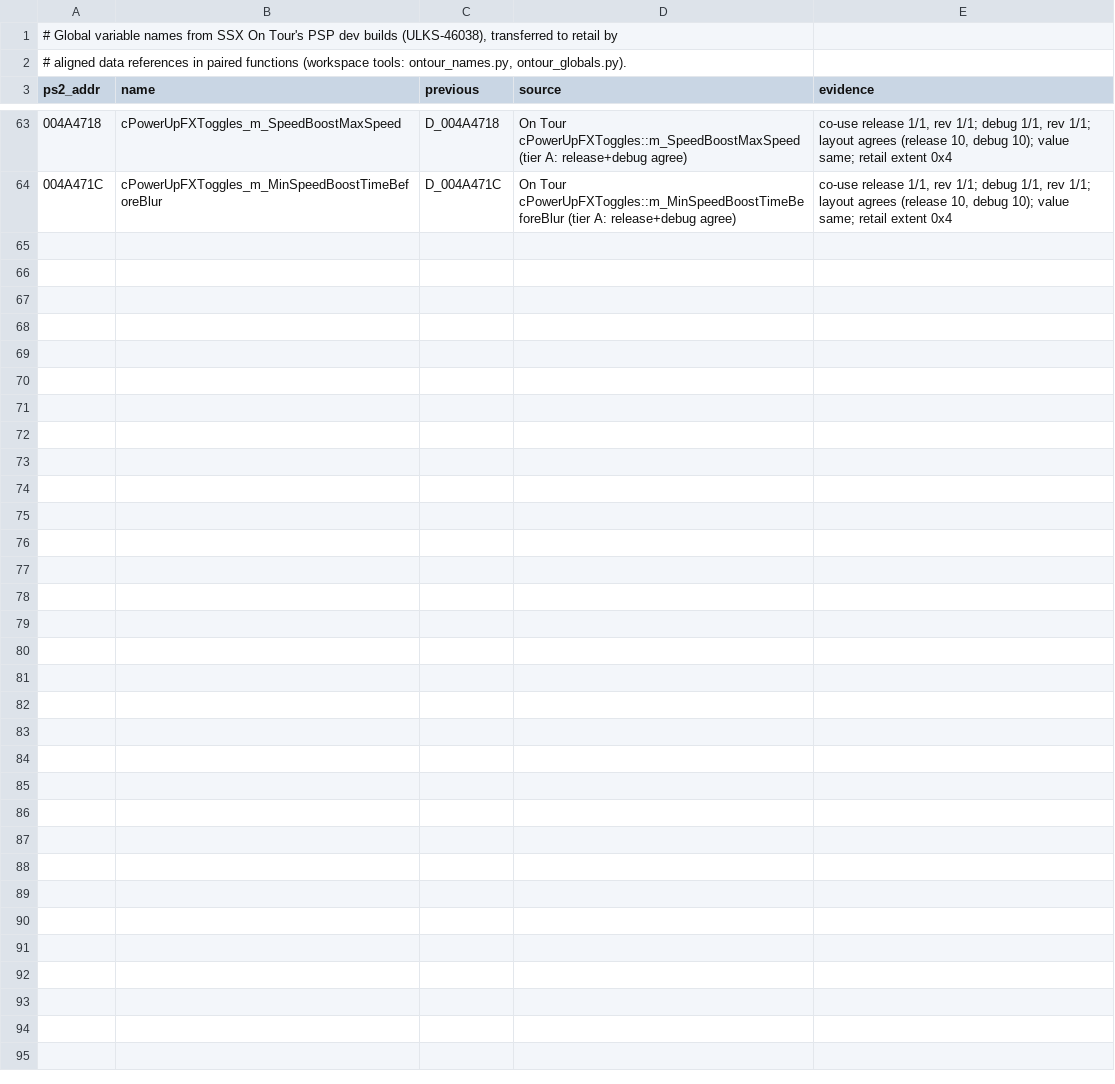
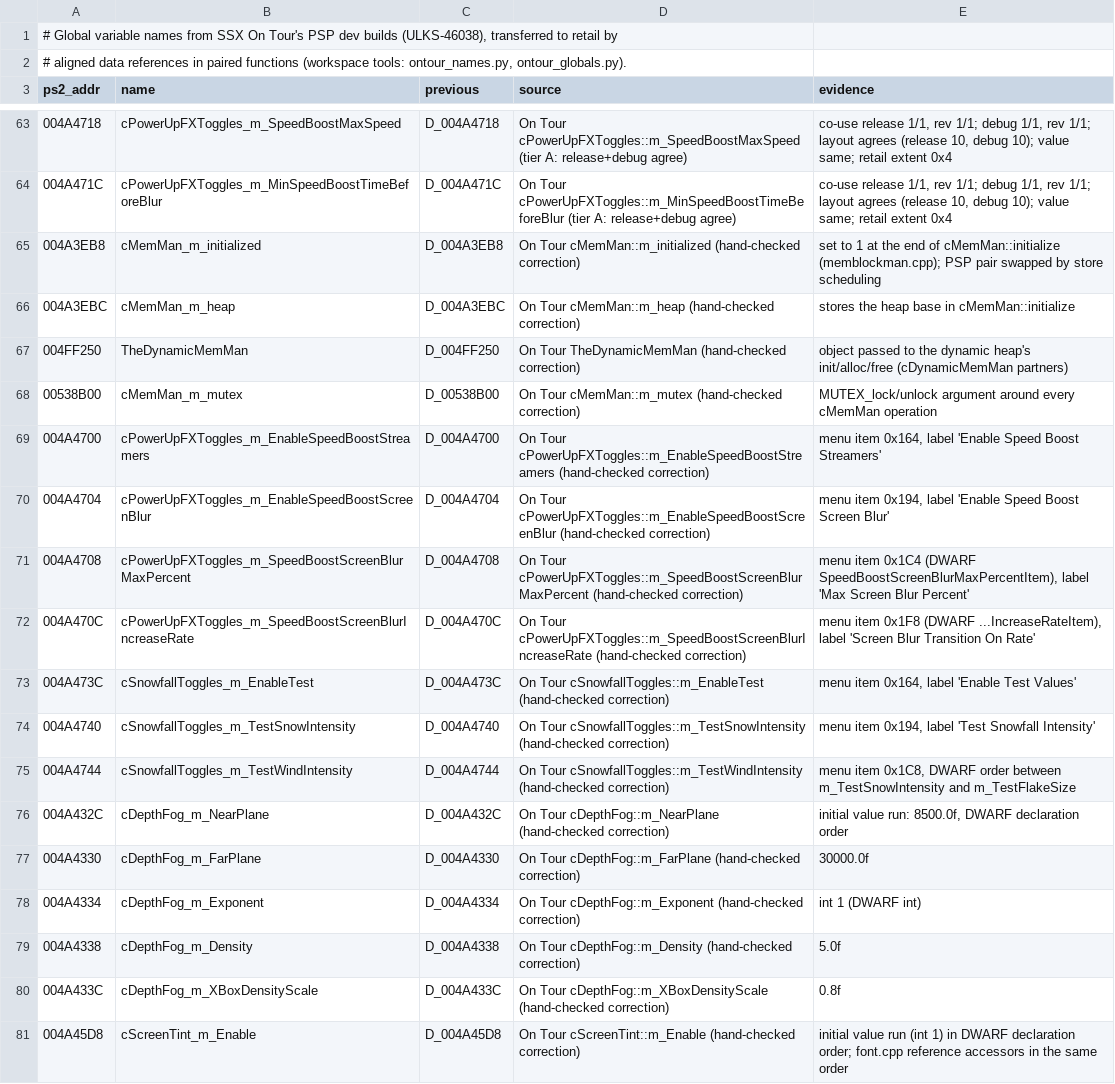
Before and after one commit to DevvyDont/ssx3, a TSV file: docs/ontour_globals.tsv, drawn as a sheet; only a part is shown, gaps mark what is left out; the diff covers the shown part only; the diff names each change by its address in the sheet, - before the commit and + after, or states it on an @@ line.

```diff
--- a/docs/ontour_globals.tsv
+++ b/docs/ontour_globals.tsv
+row 65: 004A3EB8 | cMemMan_m_initialized | D_004A3EB8 | On Tour cMemMan::m_initialized (hand-checked correction) | set to 1 at the end of cMemMan::initialize (memblockman.cpp); PSP pair swapped by store scheduling
+row 66: 004A3EBC | cMemMan_m_heap | D_004A3EBC | On Tour cMemMan::m_heap (hand-checked correction) | stores the heap base in cMemMan::initialize
+row 67: 004FF250 | TheDynamicMemMan | D_004FF250 | On Tour TheDynamicMemMan (hand-checked correction) | object passed to the dynamic heap's init/alloc/free (cDynamicMemMan partners)
+row 68: 00538B00 | cMemMan_m_mutex | D_00538B00 | On Tour cMemMan::m_mutex (hand-checked correction) | MUTEX_lock/unlock argument around every cMemMan operation
+row 69: 004A4700 | cPowerUpFXToggles_m_EnableSpeedBoostStreamers | D_004A4700 | On Tour cPowerUpFXToggles::m_EnableSpeedBoostStreamers (hand-checked correction) | menu item 0x164, label 'Enable Speed Boost Streamers'
+row 70: 004A4704 | cPowerUpFXToggles_m_EnableSpeedBoostScreenBlur | D_004A4704 | On Tour cPowerUpFXToggles::m_EnableSpeedBoostScreenBlur (hand-checked correction) | menu item 0x194, label 'Enable Speed Boost Screen Blur'
+row 71: 004A4708 | cPowerUpFXToggles_m_SpeedBoostScreenBlurMaxPercent | D_004A4708 | On Tour cPowerUpFXToggles::m_SpeedBoostScreenBlurMaxPercent (hand-checked correction) | menu item 0x1C4 (DWARF SpeedBoostScreenBlurMaxPercentItem), label 'Max Screen Blur Percent'
+row 72: 004A470C | cPowerUpFXToggles_m_SpeedBoostScreenBlurIncreaseRate | D_004A470C | On Tour cPowerUpFXToggles::m_SpeedBoostScreenBlurIncreaseRate (hand-checked correction) | menu item 0x1F8 (DWARF ...IncreaseRateItem), label 'Screen Blur Transition On Rate'
+row 73: 004A473C | cSnowfallToggles_m_EnableTest | D_004A473C | On Tour cSnowfallToggles::m_EnableTest (hand-checked correction) | menu item 0x164, label 'Enable Test Values'
+row 74: 004A4740 | cSnowfallToggles_m_TestSnowIntensity | D_004A4740 | On Tour cSnowfallToggles::m_TestSnowIntensity (hand-checked correction) | menu item 0x194, label 'Test Snowfall Intensity'
+row 75: 004A4744 | cSnowfallToggles_m_TestWindIntensity | D_004A4744 | On Tour cSnowfallToggles::m_TestWindIntensity (hand-checked correction) | menu item 0x1C8, DWARF order between m_TestSnowIntensity and m_TestFlakeSize
+row 76: 004A432C | cDepthFog_m_NearPlane | D_004A432C | On Tour cDepthFog::m_NearPlane (hand-checked correction) | initial value run: 8500.0f, DWARF declaration order
+row 77: 004A4330 | cDepthFog_m_FarPlane | D_004A4330 | On Tour cDepthFog::m_FarPlane (hand-checked correction) | 30000.0f
+row 78: 004A4334 | cDepthFog_m_Exponent | D_004A4334 | On Tour cDepthFog::m_Exponent (hand-checked correction) | int 1 (DWARF int)
+row 79: 004A4338 | cDepthFog_m_Density | D_004A4338 | On Tour cDepthFog::m_Density (hand-checked correction) | 5.0f
+row 80: 004A433C | cDepthFog_m_XBoxDensityScale | D_004A433C | On Tour cDepthFog::m_XBoxDensityScale (hand-checked correction) | 0.8f
+row 81: 004A45D8 | cScreenTint_m_Enable | D_004A45D8 | On Tour cScreenTint::m_Enable (hand-checked correction) | initial value run (int 1) in DWARF declaration order; font.cpp reference accessors in the same order
```
Also changed, not shown: 11 added rows elsewhere in this file, 17 other files.
